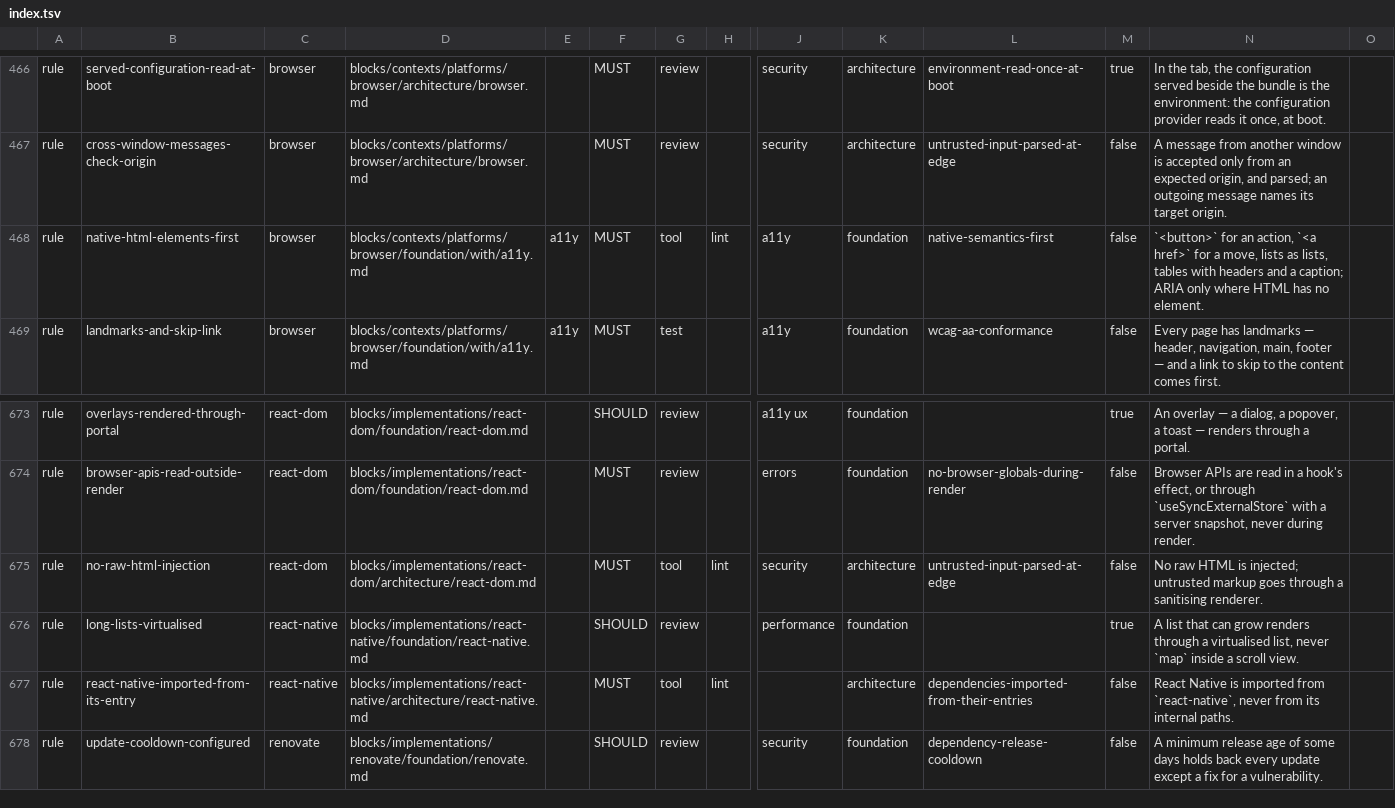
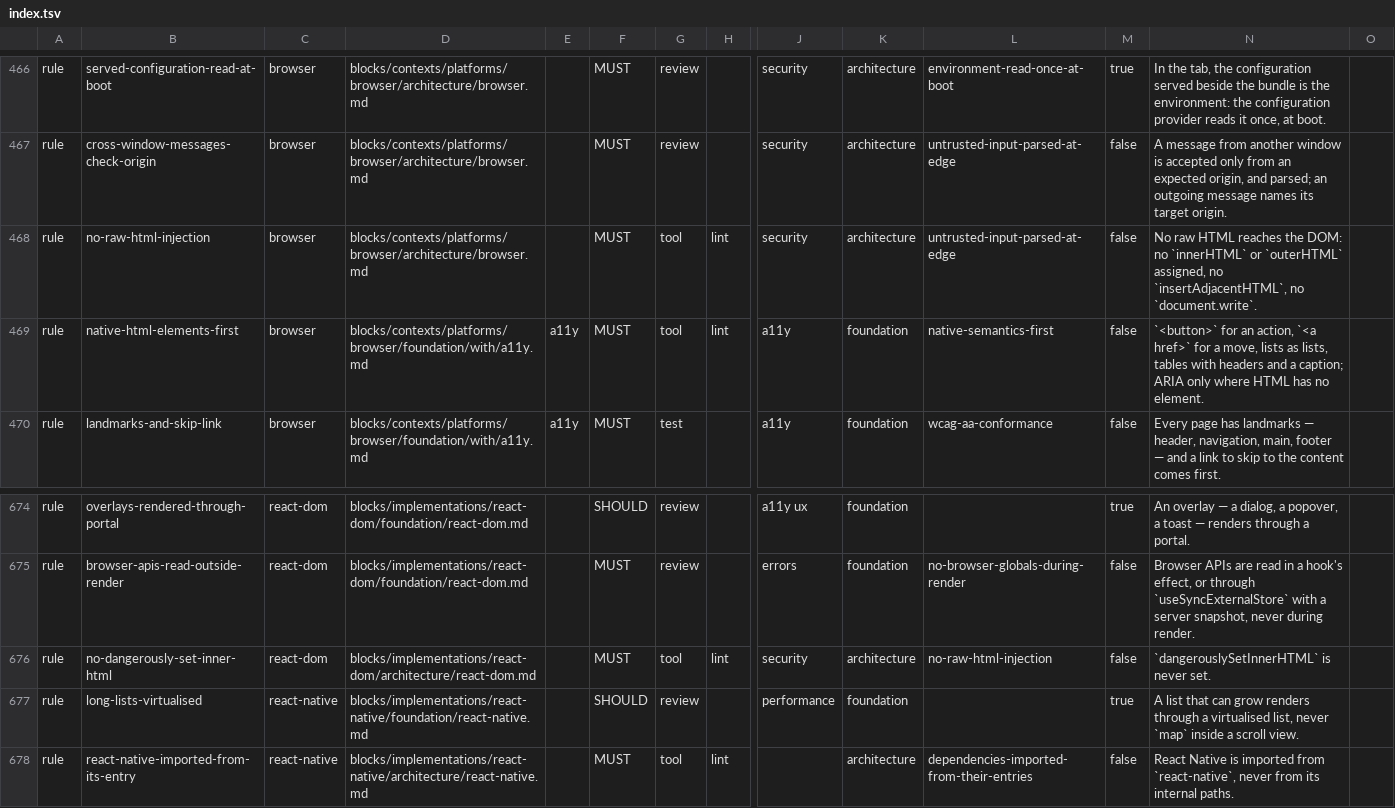
Before and after one commit to droneey/constitution, a TSV file: digests/index.tsv, drawn as a sheet; only a part is shown, gaps mark what is left out; the shorter side is filled out with more unchanged rows; addresses are those after the commit; rows hold the shown columns only; the diff names each change by its address in the sheet, - before the commit and + after, or states it on an @@ line.

Commit message:
feat: Hold the clauses a setting can hold, and refuse raw HTML in the browser (#176)

```diff
--- a/digests/index.tsv
+++ b/digests/index.tsv
+row 468: rule | no-raw-html-injection | browser | blocks/contexts/platforms/browser/architecture/browser.md |  | MUST | tool | lint | security | architecture | untrusted-input-parsed-at-edge | false | No raw HTML reaches the DOM: no `innerHTML` or `outerHTML` assigned, no `insertAdjacentHTML`, no `document.write`.
-B676: no-raw-html-injection
+B676: no-dangerously-set-inner-html
-L676: untrusted-input-parsed-at-edge
+L676: no-raw-html-injection
-N676: No raw HTML is injected; untrusted markup goes through a sanitising renderer.
+N676: `dangerouslySetInnerHTML` is never set.
```
Also changed, not shown: 31 other files.
